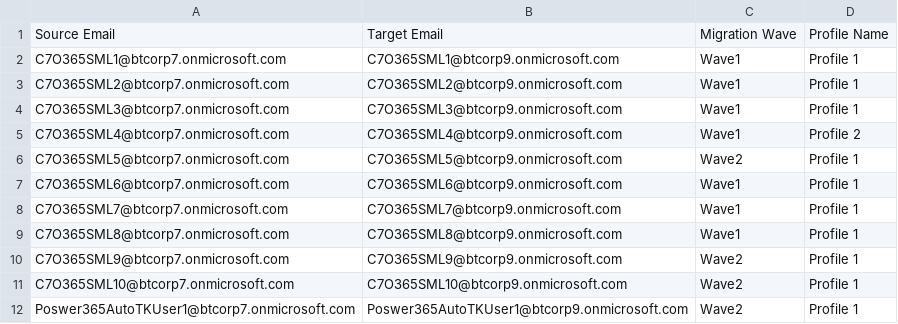
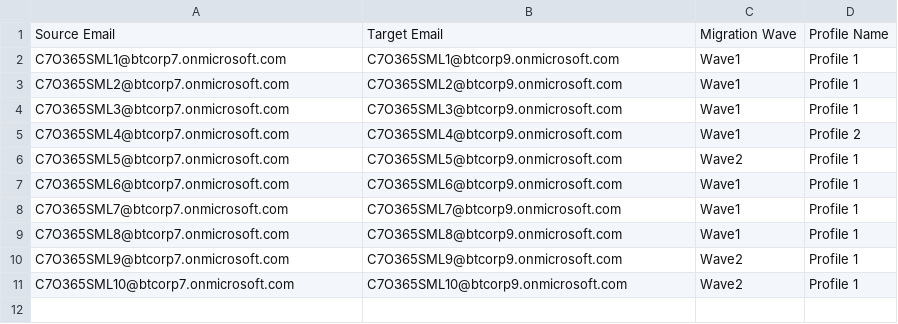
Before and after one commit to ITechArtNetTesting/TestPower365, a CSV file: AutomationTests/bin/Debug/resources/MailOnlyCSVC7toC9SML-Automation-part1.csv, drawn as a sheet; the diff names each change by its address in the sheet, - before the commit and + after, or states it on an @@ line.

Commit message:
refactoring ordered tests

```diff
--- a/AutomationTests/bin/Debug/resources/MailOnlyCSVC7toC9SML-Automation-part1.csv
+++ b/AutomationTests/bin/Debug/resources/MailOnlyCSVC7toC9SML-Automation-part1.csv
-row 12: Poswer365AutoTKUser1@btcorp7.onmicrosoft.com | Poswer365AutoTKUser1@btcorp9.onmicrosoft.com | Wave2 | Profile 1
```
Also changed, not shown: AutomationTests/resources/MailOnlyCSVC7toC9SML-Automation-part1.csv, 6 other files.
